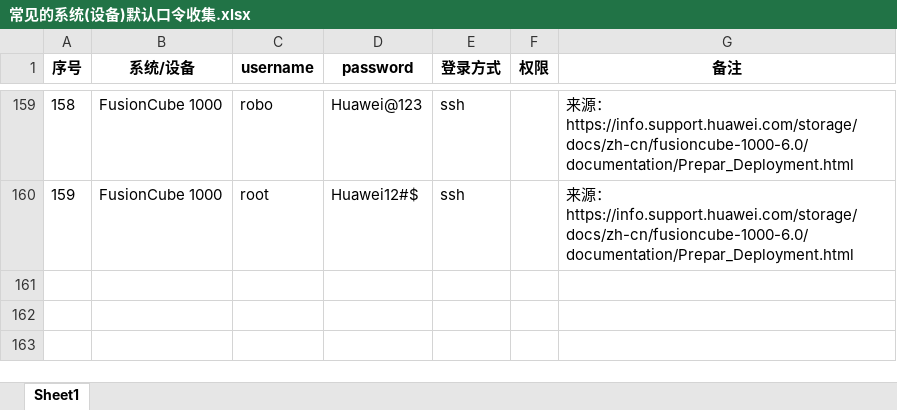
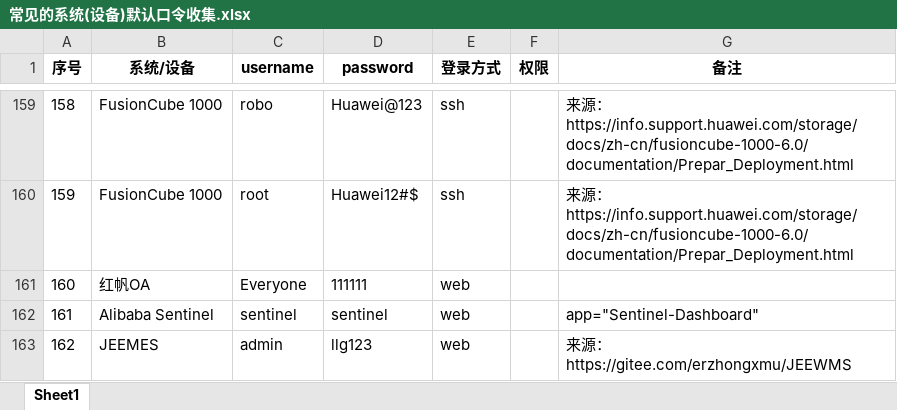
Before and after one commit to qingchenhh/dicer, an Excel workbook: 常见的系统(设备)默认口令收集.xlsx, sheet Sheet1, drawn as a sheet; only a part is shown, gaps mark what is left out; values as stored, in another font and other column widths than the file's, no borders; the diff names each change by its address in the sheet, - before the commit and + after, or states it on an @@ line.

```diff
--- a/常见的系统(设备)默认口令收集.xlsx (sheet Sheet1)
+++ b/常见的系统(设备)默认口令收集.xlsx (sheet Sheet1)
+row 161: 160 | 红帆OA | Everyone | 111111 | web
+row 162: 161 | Alibaba Sentinel | sentinel | sentinel | web |  | app="Sentinel-Dashboard"
+row 163: 162 | JEEMES | admin | llg123 | web |  | 来源：https://gitee.com/erzhongxmu/JEEWMS
```
Also changed, not shown: 1 other file.
